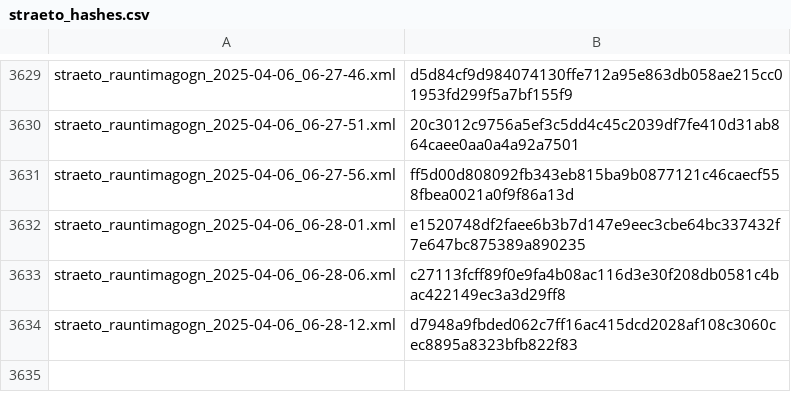
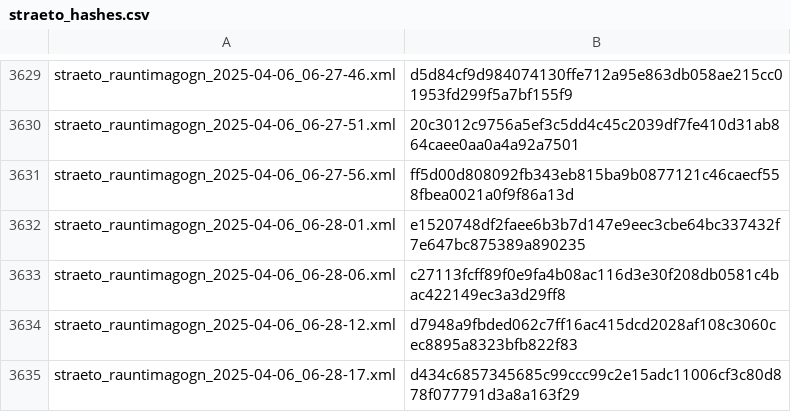
Before and after one commit to odinndagur/straeto_rauntimagogn_hashes, a CSV file: straeto_hashes.csv, drawn as a sheet; only a part is shown, gaps mark what is left out.

Commit message:
Log hash for straeto_rauntimagogn_2025-04-06_06-28-17.xml

```diff
--- a/straeto_hashes.csv
+++ b/straeto_hashes.csv
@@ -3634 +3634,2 @@ straeto_rauntimagogn_2025-04-06_06-28-06.xml,c27113fcff89f0e9fa4b08ac116d3e30f20
 straeto_rauntimagogn_2025-04-06_06-28-12.xml,d7948a9fbded062c7ff16ac415dcd2028af108c3060cec8895a8323bfb822f83
+straeto_rauntimagogn_2025-04-06_06-28-17.xml,d434c6857345685c99ccc99c2e15adc11006cf3c80d878f077791d3a8a163f29
```
